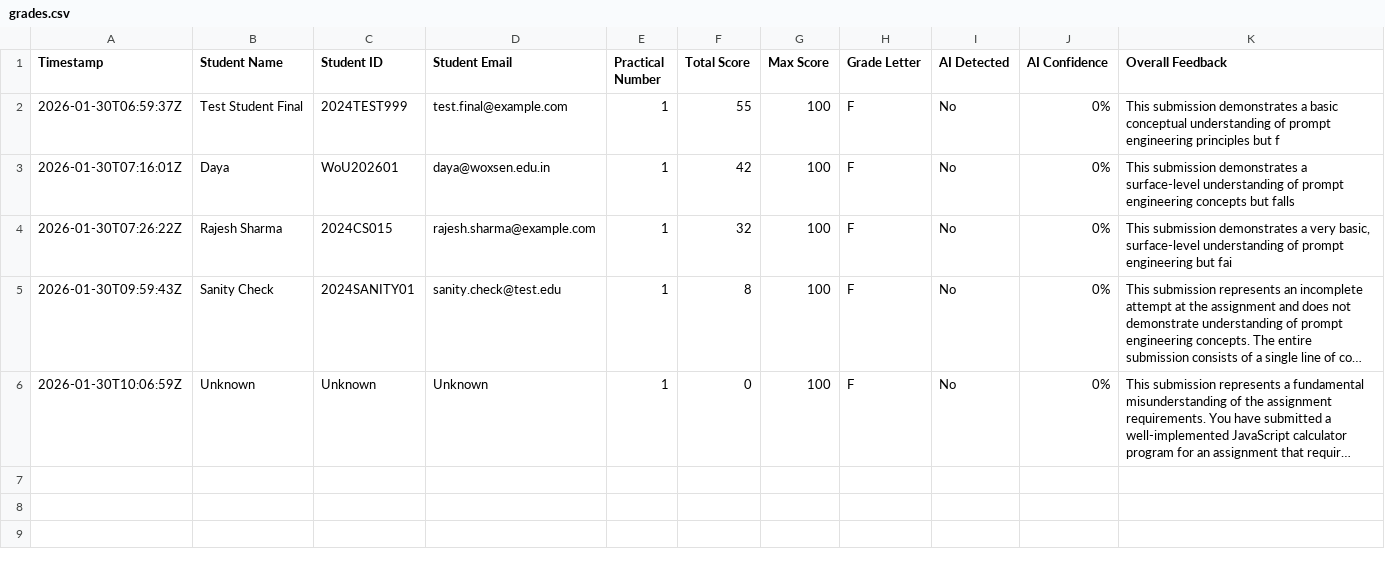
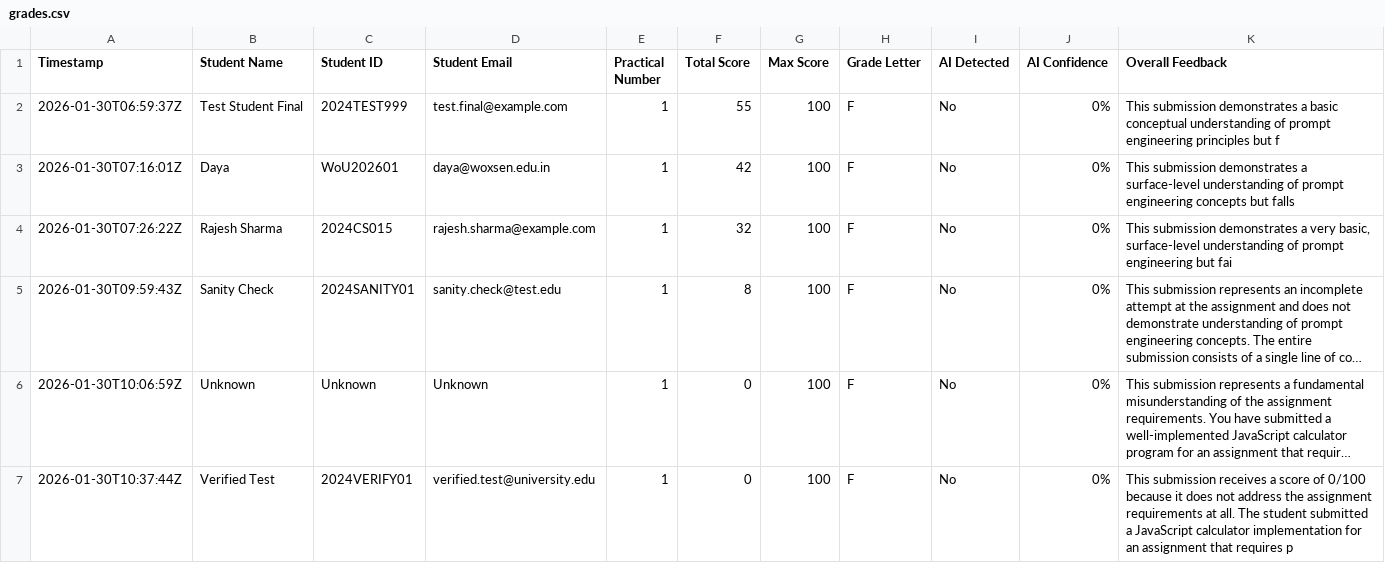
Before and after one commit to dayashankar-ai/ai-assignment-grader, a CSV file: results/grades.csv, drawn as a sheet; long unchanged cells end in …; the diff names each change by its address in the sheet, - before the commit and + after, or states it on an @@ line.

```diff
--- a/results/grades.csv
+++ b/results/grades.csv
+row 7: 2026-01-30T10:37:44Z | Verified Test | 2024VERIFY01 | verified.test@university.edu | 1 | 0 | 100 | F | No | 0% | This submission receives a score of 0/100 because it does not address the assignment requirements at all. The student submitted a JavaScript calculator implementation for an assignment that requires p
```
